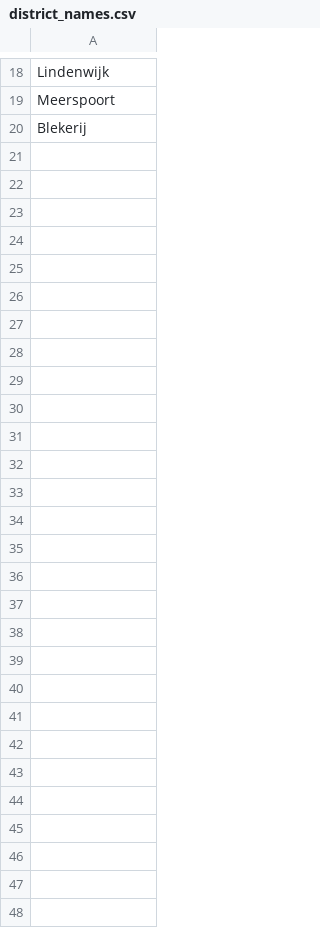
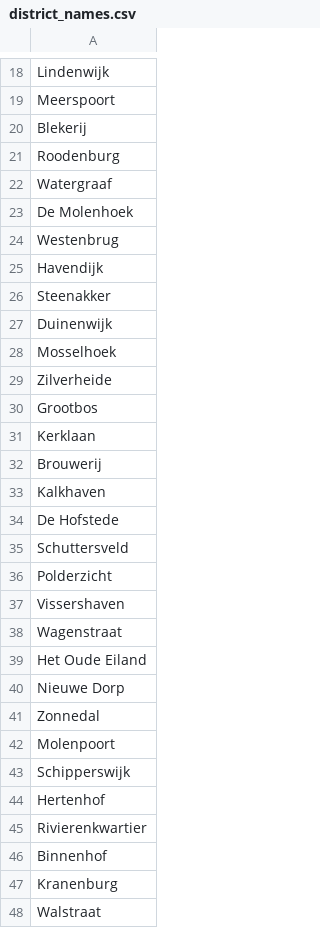
Before and after one commit to Stormwind-Gaming/stw-gogj-24, a CSV file: data/district_names.csv, drawn as a sheet; only a part is shown, gaps mark what is left out; the diff names each change by its address in the sheet, - before the commit and + after, or states it on an @@ line.

```diff
--- a/data/district_names.csv
+++ b/data/district_names.csv
+row 21: Roodenburg
+row 22: Watergraaf
+row 23: De Molenhoek
+row 24: Westenbrug
+row 25: Havendijk
+row 26: Steenakker
+row 27: Duinenwijk
+row 28: Mosselhoek
+row 29: Zilverheide
+row 30: Grootbos
+row 31: Kerklaan
+row 32: Brouwerij
+row 33: Kalkhaven
+row 34: De Hofstede
+row 35: Schuttersveld
+row 36: Polderzicht
+row 37: Vissershaven
+row 38: Wagenstraat
+row 39: Het Oude Eiland
+row 40: Nieuwe Dorp
+row 41: Zonnedal
+row 42: Molenpoort
+row 43: Schipperswijk
+row 44: Hertenhof
+row 45: Rivierenkwartier
+row 46: Binnenhof
+row 47: Kranenburg
+row 48: Walstraat
```
Also changed, not shown: data/first_names.csv, data/last_names.csv, 24 other files.
